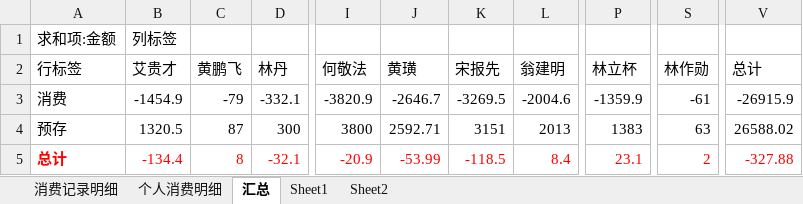
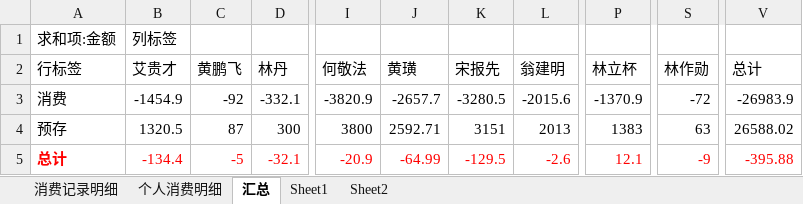
Before and after one commit to junyangren/BillingInfo, an Excel workbook: 充值产品线消费帐单.xlsx, sheet 汇总, drawn as a sheet; only a part is shown, gaps mark what is left out; values as stored, in another font and other column widths than the file's, no borders; the diff names each change by its address in the sheet, - before the commit and + after, or states it on an @@ line.

```diff
--- a/充值产品线消费帐单.xlsx (sheet 汇总)
+++ b/充值产品线消费帐单.xlsx (sheet 汇总)
-C3 (黄鹏飞): -79
+C3 (黄鹏飞): -92
-J3 (黄璜): -2646.7
+J3 (黄璜): -2657.7
-K3 (宋报先): -3269.5
+K3 (宋报先): -3280.5
-L3 (翁建明): -2004.6
+L3 (翁建明): -2015.6
-P3 (林立杯): -1359.9
+P3 (林立杯): -1370.9
-S3 (林作勋): -61
+S3 (林作勋): -72
-V3 (总计): -26915.9
+V3 (总计): -26983.9
-C5 (黄鹏飞): 8
+C5 (黄鹏飞): -5
-J5 (黄璜): -53.99
+J5 (黄璜): -64.99
-K5 (宋报先): -118.5
+K5 (宋报先): -129.5
-L5 (翁建明): 8.4
+L5 (翁建明): -2.6
-P5 (林立杯): 23.1
+P5 (林立杯): 12.1
-S5 (林作勋): 2
+S5 (林作勋): -9
-V5 (总计): -327.88
+V5 (总计): -395.88
```
Also changed, not shown: sheet 消费记录明细, sheet 个人消费明细.
